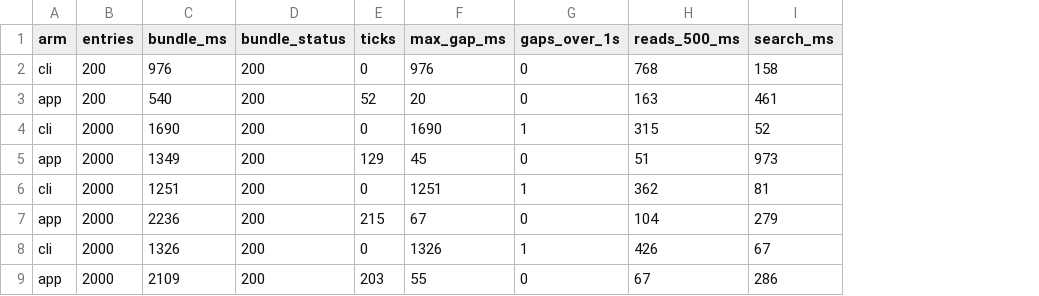
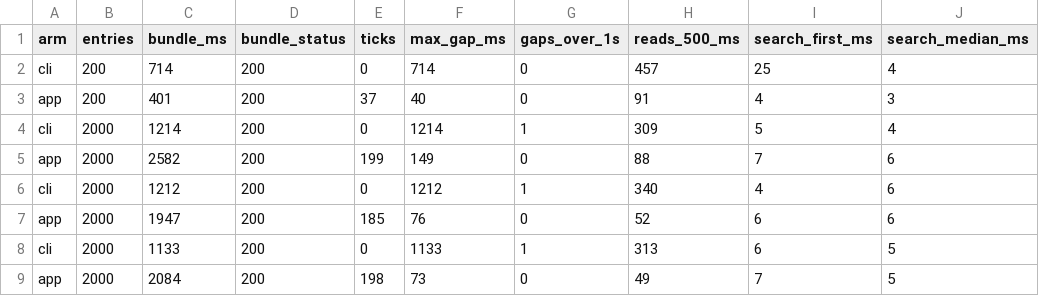
Before and after one commit to fhir-fli/fhirant, a TSV file: packages/fhirant_server/tool/review_2026-10-17/starvation_probe.tsv, drawn as a sheet; only a part is shown; removed rows and columns are numbered as before the commit, all else as after; the diff covers the shown part only; the diff names each change by its address in the sheet, - before the commit and + after, or states it on an @@ line.

```diff
--- a/packages/fhirant_server/tool/review_2026-10-17/starvation_probe.tsv
+++ b/packages/fhirant_server/tool/review_2026-10-17/starvation_probe.tsv
-column I (search_ms), rows 2-9: 158 | 461 | 52 | 973 | 81 | 279 | 67 | 286
+column I (search_first_ms), rows 2-9: 25 | 4 | 5 | 7 | 4 | 6 | 6 | 7
+column J (search_median_ms), rows 2-9: 4 | 3 | 4 | 6 | 6 | 6 | 5 | 5
-C2 (bundle_ms): 976
+C2 (bundle_ms): 714
-F2 (max_gap_ms): 976
+F2 (max_gap_ms): 714
-H2 (reads_500_ms): 768
+H2 (reads_500_ms): 457
-C3 (bundle_ms): 540
+C3 (bundle_ms): 401
-E3 (ticks): 52
+E3 (ticks): 37
-F3 (max_gap_ms): 20
+F3 (max_gap_ms): 40
-H3 (reads_500_ms): 163
+H3 (reads_500_ms): 91
-C4 (bundle_ms): 1690
+C4 (bundle_ms): 1214
-F4 (max_gap_ms): 1690
+F4 (max_gap_ms): 1214
-H4 (reads_500_ms): 315
+H4 (reads_500_ms): 309
-C5 (bundle_ms): 1349
+C5 (bundle_ms): 2582
-E5 (ticks): 129
+E5 (ticks): 199
-F5 (max_gap_ms): 45
+F5 (max_gap_ms): 149
-H5 (reads_500_ms): 51
+H5 (reads_500_ms): 88
-C6 (bundle_ms): 1251
+C6 (bundle_ms): 1212
-F6 (max_gap_ms): 1251
+F6 (max_gap_ms): 1212
-H6 (reads_500_ms): 362
+H6 (reads_500_ms): 340
-C7 (bundle_ms): 2236
+C7 (bundle_ms): 1947
-E7 (ticks): 215
+E7 (ticks): 185
-F7 (max_gap_ms): 67
+F7 (max_gap_ms): 76
-H7 (reads_500_ms): 104
+H7 (reads_500_ms): 52
-C8 (bundle_ms): 1326
+C8 (bundle_ms): 1133
-F8 (max_gap_ms): 1326
+F8 (max_gap_ms): 1133
-H8 (reads_500_ms): 426
+H8 (reads_500_ms): 313
-C9 (bundle_ms): 2109
+C9 (bundle_ms): 2084
-E9 (ticks): 203
+E9 (ticks): 198
-F9 (max_gap_ms): 55
+F9 (max_gap_ms): 73
-H9 (reads_500_ms): 67
+H9 (reads_500_ms): 49
```
Also changed, not shown: 14 edited cells elsewhere in this file, 5 other files.
